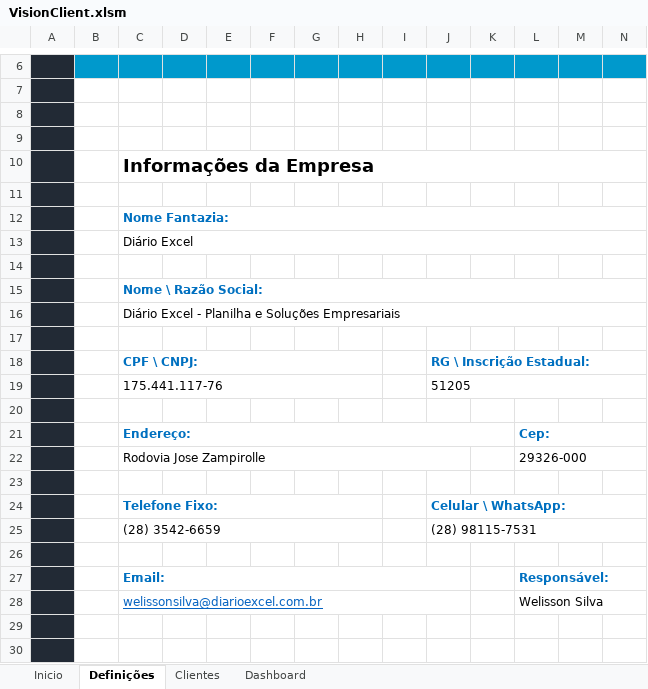
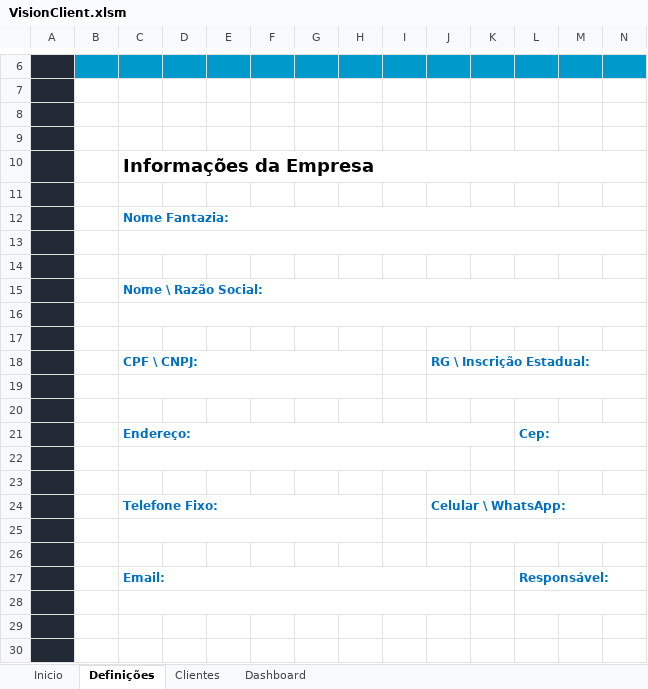
Before and after one commit to welissondev/VisionClient, an Excel workbook: Project/VisionClient.xlsm, sheet Definições, drawn as a sheet; only a part is shown, gaps mark what is left out; values as stored, in another font and other column widths than the file's, no borders; charts and pictures and conditional formats not drawn; rows hold the shown columns only; the diff names each change by its address in the sheet, - before the commit and + after, or states it on an @@ line.

```diff
--- a/Project/VisionClient.xlsm (sheet Definições)
+++ b/Project/VisionClient.xlsm (sheet Definições)
-C13: Diário Excel
+C13: (empty)
-C16: Diário Excel - Planilha e Soluções Empresariais
+C16: (empty)
-row 19:  |  | 175.441.117-76 |  |  |  |  |  |  | 51205
+row 19: (empty)
-row 22:  |  | Rodovia Jose Zampirolle |  |  |  |  |  |  |  |  | 29326-000
+row 22: (empty)
-row 25:  |  | (28) 3542-6659 |  |  |  |  |  |  | (28) 98115-7531
+row 25: (empty)
-row 28:  |  | welissonsilva@diarioexcel.com.br |  |  |  |  |  |  |  |  | Welisson Silva
+row 28: (empty)
```
Also changed, not shown: sheet Clientes, hidden cells, charts or pictures, VisionClient.xlsm, 22 other files.
